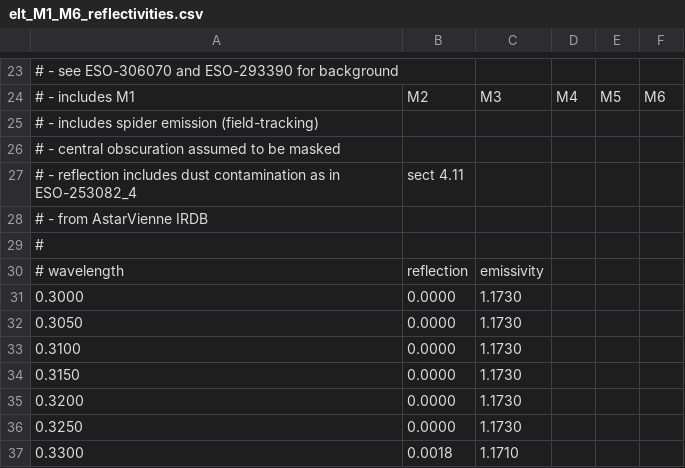
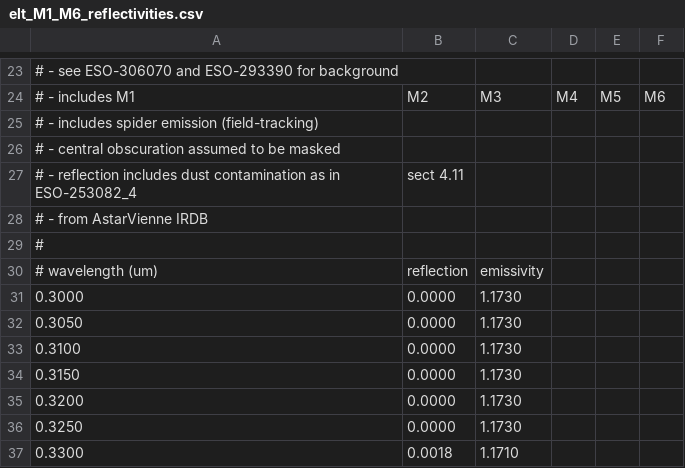
Before and after one commit to Shockblack/HOEE, a CSV file: data/ELT/TELE/elt_M1_M6_reflectivities.csv, drawn as a sheet; only a part is shown, gaps mark what is left out.

```diff
--- a/data/ELT/TELE/elt_M1_M6_reflectivities.csv
+++ b/data/ELT/TELE/elt_M1_M6_reflectivities.csv
@@ -29,3 +29,3 @@
 #
-# wavelength,reflection,emissivity
+# wavelength (um),reflection,emissivity
 0.3000,0.0000,1.1730
```
Also changed, not shown: data/starshade/core_throughput_48p_HOEE.csv, data/starshade/hoee_contrast_mas.csv, 3 other files.
